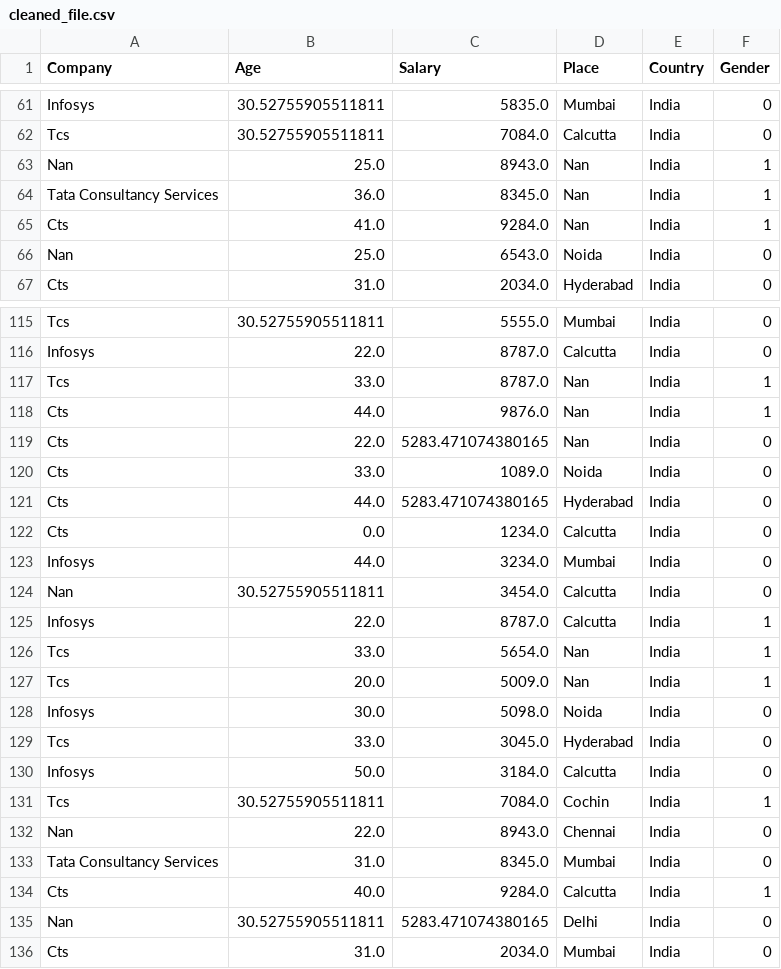
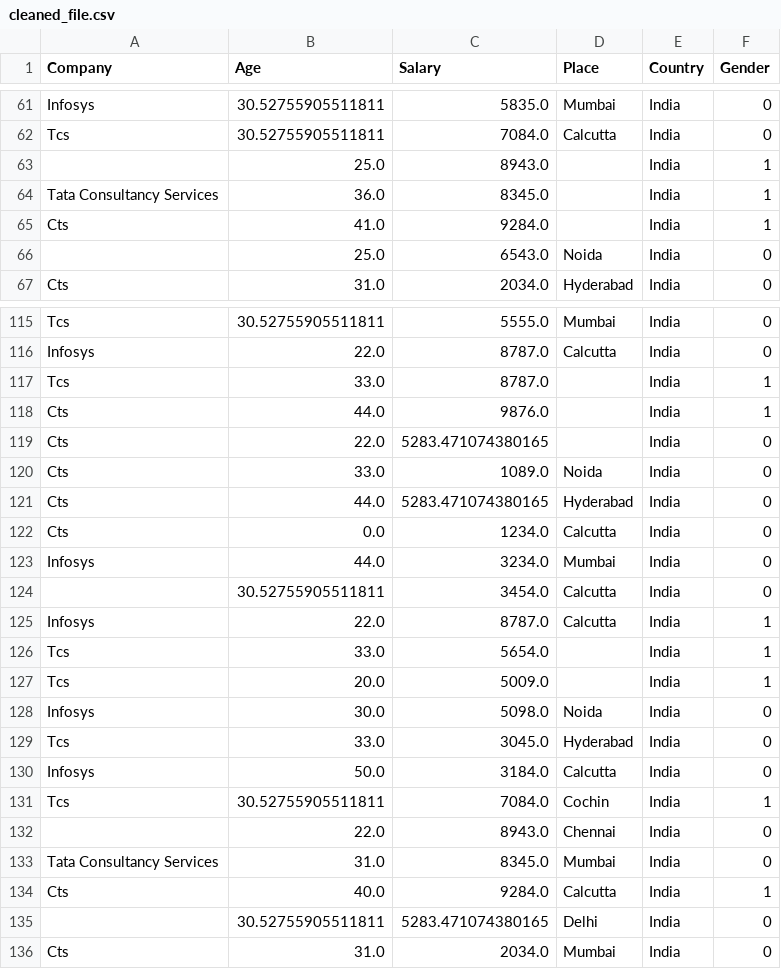
Before and after one commit to Sandhya14hub/smart-data-cleaner, a CSV file: cleaned/cleaned_file.csv, drawn as a sheet; only a part is shown, gaps mark what is left out; the diff covers the shown part only.

```diff
--- a/cleaned/cleaned_file.csv
+++ b/cleaned/cleaned_file.csv
@@ -62,6 +62,6 @@ Infosys,30.52755905511811,5835.0,Mumbai,India,0
 Tcs,30.52755905511811,7084.0,Calcutta,India,0
-Nan,25.0,8943.0,Nan,India,1
-Tata Consultancy Services,36.0,8345.0,Nan,India,1
-Cts,41.0,9284.0,Nan,India,1
-Nan,25.0,6543.0,Noida,India,0
+,25.0,8943.0,,India,1
+Tata Consultancy Services,36.0,8345.0,,India,1
+Cts,41.0,9284.0,,India,1
+,25.0,6543.0,Noida,India,0
 Cts,31.0,2034.0,Hyderabad,India,0
@@ -116,5 +116,5 @@ Tcs,30.52755905511811,5555.0,Mumbai,India,0
 Infosys,22.0,8787.0,Calcutta,India,0
-Tcs,33.0,8787.0,Nan,India,1
-Cts,44.0,9876.0,Nan,India,1
-Cts,22.0,5283.471074380165,Nan,India,0
+Tcs,33.0,8787.0,,India,1
+Cts,44.0,9876.0,,India,1
+Cts,22.0,5283.471074380165,,India,0
 Cts,33.0,1089.0,Noida,India,0
@@ -123,6 +123,6 @@ Cts,0.0,1234.0,Calcutta,India,0
 Infosys,44.0,3234.0,Mumbai,India,0
-Nan,30.52755905511811,3454.0,Calcutta,India,0
+,30.52755905511811,3454.0,Calcutta,India,0
 Infosys,22.0,8787.0,Calcutta,India,1
-Tcs,33.0,5654.0,Nan,India,1
-Tcs,20.0,5009.0,Nan,India,1
+Tcs,33.0,5654.0,,India,1
+Tcs,20.0,5009.0,,India,1
 Infosys,30.0,5098.0,Noida,India,0
@@ -131,6 +131,6 @@ Infosys,50.0,3184.0,Calcutta,India,0
 Tcs,30.52755905511811,7084.0,Cochin,India,1
-Nan,22.0,8943.0,Chennai,India,0
+,22.0,8943.0,Chennai,India,0
 Tata Consultancy Services,31.0,8345.0,Mumbai,India,0
 Cts,40.0,9284.0,Calcutta,India,1
-Nan,30.52755905511811,5283.471074380165,Delhi,India,0
+,30.52755905511811,5283.471074380165,Delhi,India,0
 Cts,31.0,2034.0,Mumbai,India,0
```
Also changed, not shown: 9 edited cells elsewhere in this file, 5 other files.
